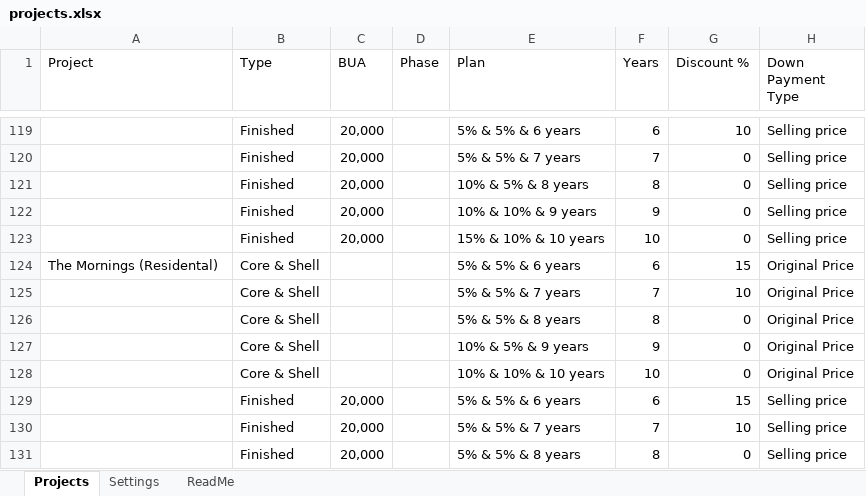
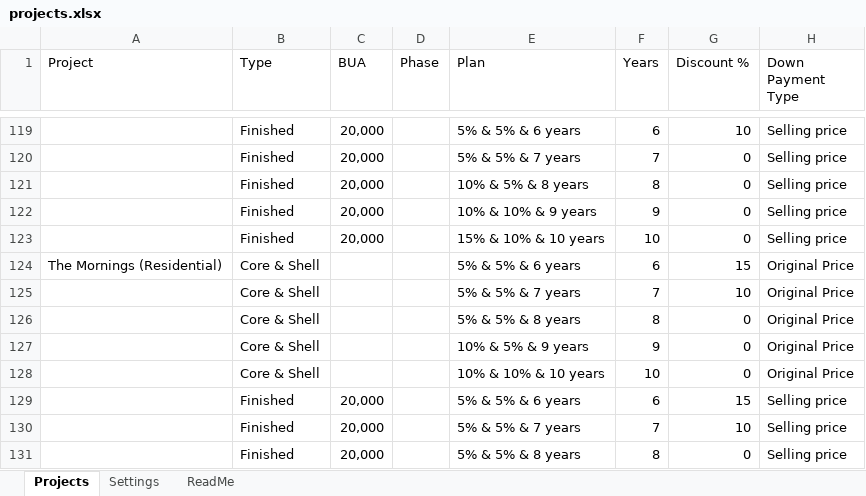
Before and after one commit to islamshehab89-source/payment-request, an Excel workbook: public/projects.xlsx, sheet Projects, drawn as a sheet; only a part is shown, gaps mark what is left out; values as stored, in another font and other column widths than the file's, no borders; charts and pictures not drawn; the diff names each change by its address in the sheet, - before the commit and + after, or states it on an @@ line.

Commit message:
Update prices from Google Sheets

```diff
--- a/public/projects.xlsx (sheet Projects)
+++ b/public/projects.xlsx (sheet Projects)
-A124 (Project): The Mornings (Residental)
+A124 (Project): The Mornings (Residential)
```
